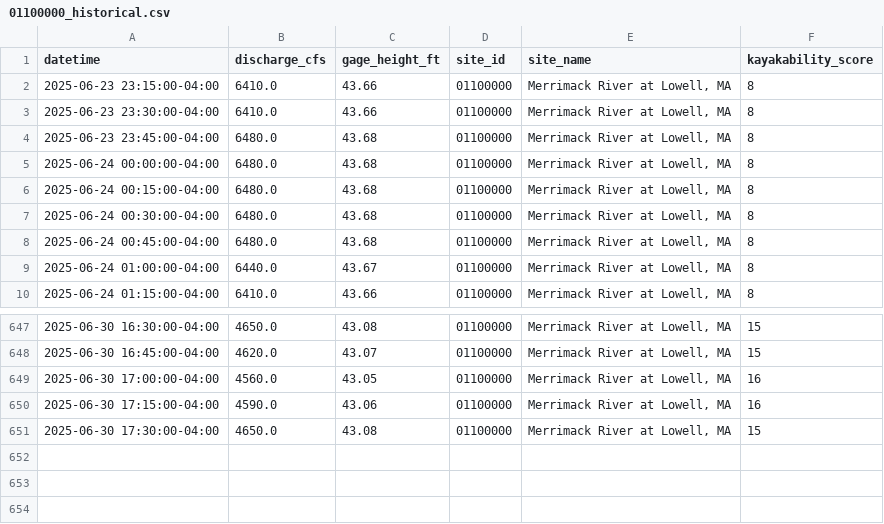
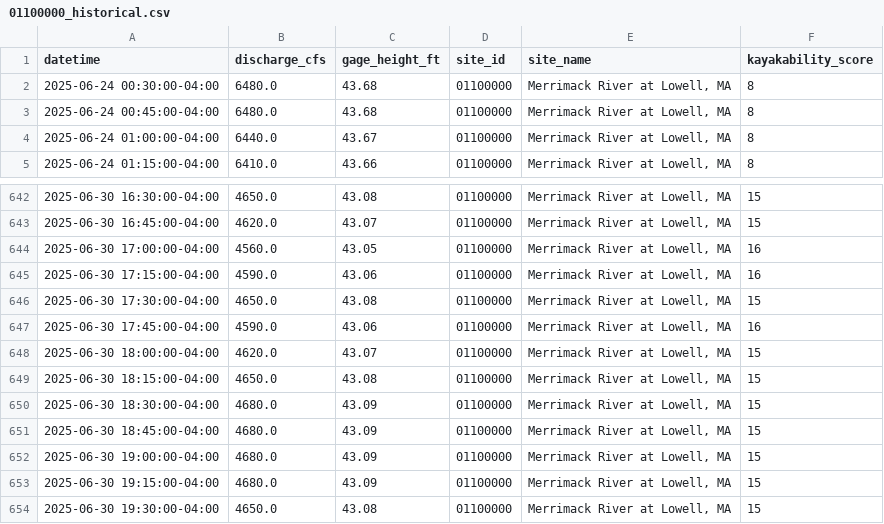
Before and after one commit to tjnolan319/kayakability-dashboard, a CSV file: kayak_forecast_data/01100000_historical.csv, drawn as a sheet; only a part is shown, gaps mark what is left out.

```diff
--- a/kayak_forecast_data/01100000_historical.csv
+++ b/kayak_forecast_data/01100000_historical.csv
@@ -1,7 +1,2 @@
 datetime,discharge_cfs,gage_height_ft,site_id,site_name,kayakability_score
-2025-06-23 23:15:00-04:00,6410.0,43.66,01100000,"Merrimack River at Lowell, MA",8
-2025-06-23 23:30:00-04:00,6410.0,43.66,01100000,"Merrimack River at Lowell, MA",8
-2025-06-23 23:45:00-04:00,6480.0,43.68,01100000,"Merrimack River at Lowell, MA",8
-2025-06-24 00:00:00-04:00,6480.0,43.68,01100000,"Merrimack River at Lowell, MA",8
-2025-06-24 00:15:00-04:00,6480.0,43.68,01100000,"Merrimack River at Lowell, MA",8
 2025-06-24 00:30:00-04:00,6480.0,43.68,01100000,"Merrimack River at Lowell, MA",8
@@ -651 +646,9 @@ datetime,discharge_cfs,gage_height_ft,site_id,site_name,kayakability_score
 2025-06-30 17:30:00-04:00,4650.0,43.08,01100000,"Merrimack River at Lowell, MA",15
+2025-06-30 17:45:00-04:00,4590.0,43.06,01100000,"Merrimack River at Lowell, MA",16
+2025-06-30 18:00:00-04:00,4620.0,43.07,01100000,"Merrimack River at Lowell, MA",15
+2025-06-30 18:15:00-04:00,4650.0,43.08,01100000,"Merrimack River at Lowell, MA",15
+2025-06-30 18:30:00-04:00,4680.0,43.09,01100000,"Merrimack River at Lowell, MA",15
+2025-06-30 18:45:00-04:00,4680.0,43.09,01100000,"Merrimack River at Lowell, MA",15
+2025-06-30 19:00:00-04:00,4680.0,43.09,01100000,"Merrimack River at Lowell, MA",15
+2025-06-30 19:15:00-04:00,4680.0,43.09,01100000,"Merrimack River at Lowell, MA",15
+2025-06-30 19:30:00-04:00,4650.0,43.08,01100000,"Merrimack River at Lowell, MA",15
```
Also changed, not shown: kayak_forecast_data/01073500_historical.csv, kayak_forecast_data/01092000_historical.csv, 6 other files.
